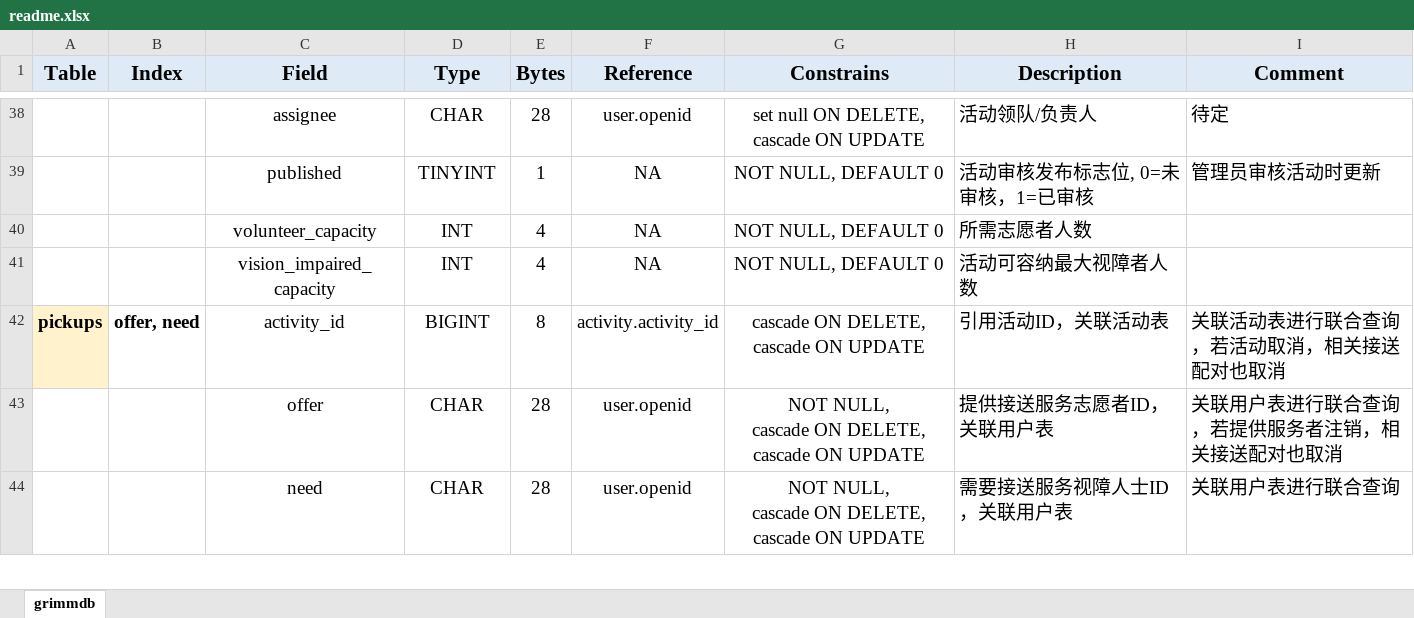
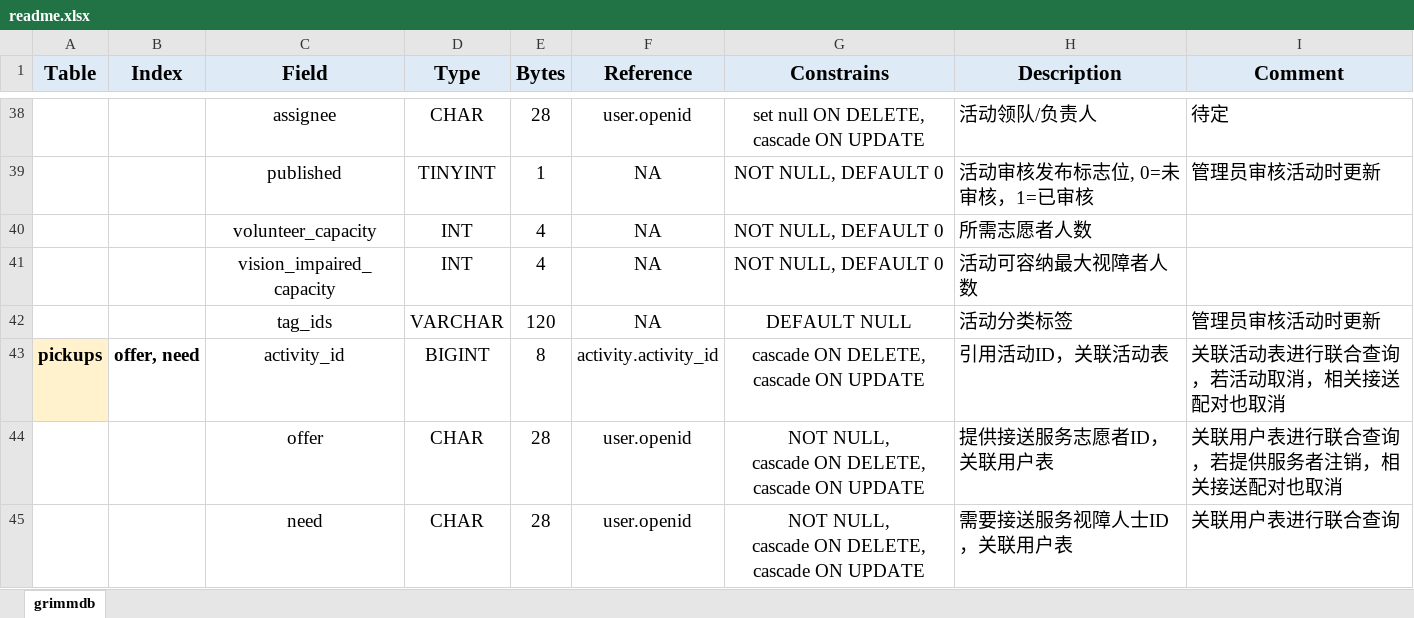
Before and after one commit to Grimm-Source/Grimm, an Excel workbook: server/database/readme.xlsx, sheet grimmdb, drawn as a sheet; only a part is shown, gaps mark what is left out; values as stored, in another font and other column widths than the file's, no borders; the diff names each change by its address in the sheet, - before the commit and + after, or states it on an @@ line.

```diff
--- a/server/database/readme.xlsx (sheet grimmdb)
+++ b/server/database/readme.xlsx (sheet grimmdb)
+row 42:  |  | tag_ids | VARCHAR | 120 | NA | DEFAULT NULL | 活动分类标签 | 管理员审核活动时更新
```
Also changed, not shown: 1 other file.
